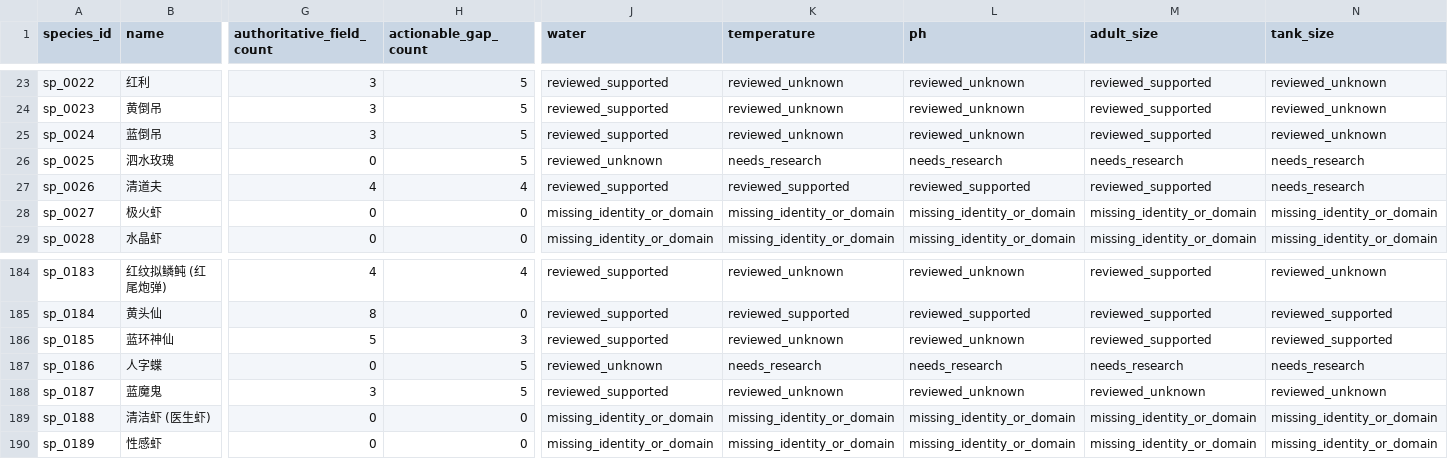
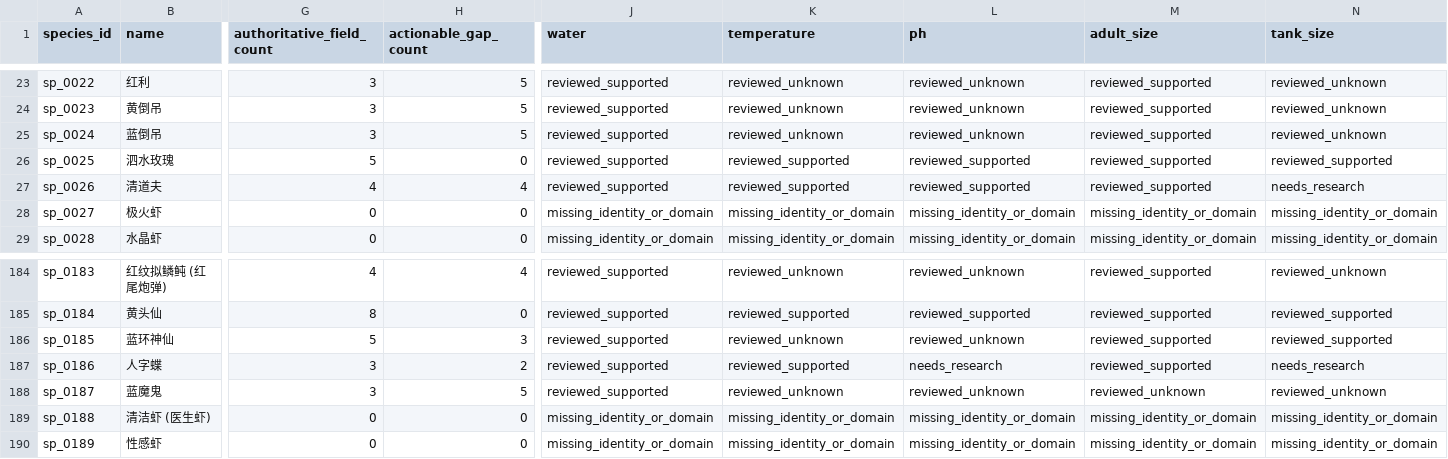
Before and after one commit to chusday97/aquaguide-tank-guide, a CSV file: docs/compatibility_core_field_coverage.csv, drawn as a sheet; only a part is shown, gaps mark what is left out; the diff names each change by its address in the sheet, - before the commit and + after, or states it on an @@ line.

Commit message:
compatibility: review numeric evidence wave5

```diff
--- a/docs/compatibility_core_field_coverage.csv
+++ b/docs/compatibility_core_field_coverage.csv
-G26 (authoritative_field_count): 0
+G26 (authoritative_field_count): 5
-H26 (actionable_gap_count): 5
+H26 (actionable_gap_count): 0
-J26 (water): reviewed_unknown
+J26 (water): reviewed_supported
-K26 (temperature): needs_research
+K26 (temperature): reviewed_supported
-L26 (ph): needs_research
+L26 (ph): reviewed_supported
-M26 (adult_size): needs_research
+M26 (adult_size): reviewed_supported
-N26 (tank_size): needs_research
+N26 (tank_size): reviewed_supported
-G187 (authoritative_field_count): 0
+G187 (authoritative_field_count): 3
-H187 (actionable_gap_count): 5
+H187 (actionable_gap_count): 2
-J187 (water): reviewed_unknown
+J187 (water): reviewed_supported
-K187 (temperature): needs_research
+K187 (temperature): reviewed_supported
-M187 (adult_size): needs_research
+M187 (adult_size): reviewed_supported
```
Also changed, not shown: 9 other files.
